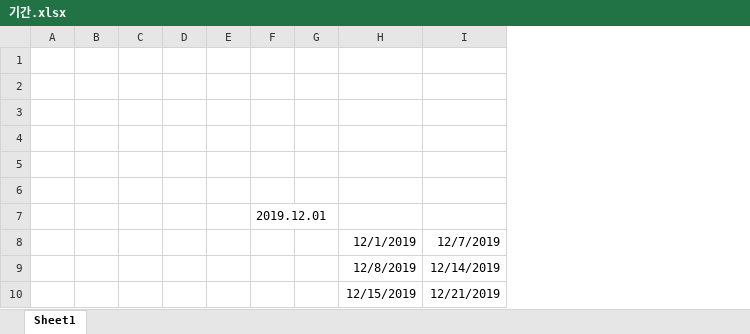
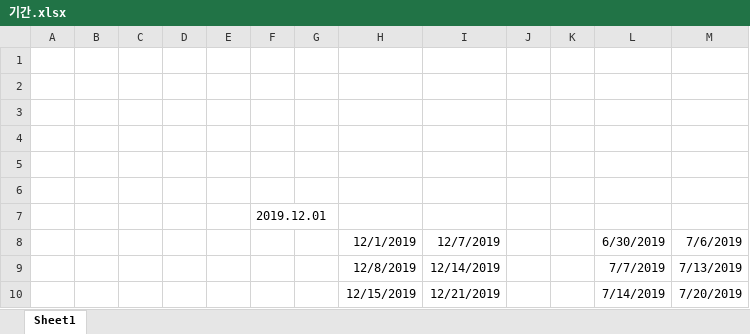
Before and after one commit to Lukaid/KAU_KAC_paper, an Excel workbook: 기간.xlsx, sheet Sheet1, drawn as a sheet; only a part is shown; values as stored, in another font and other column widths than the file's, no borders; the diff names each change by its address in the sheet, - before the commit and + after, or states it on an @@ line.

```diff
--- a/기간.xlsx (sheet Sheet1)
+++ b/기간.xlsx (sheet Sheet1)
+column J, empty
+column K, empty
+column L, rows 8-10: 6/30/2019 | 7/7/2019 | 7/14/2019
+column M, rows 8-10: 7/6/2019 | 7/13/2019 | 7/20/2019
```
Also changed, not shown: 26 other files.
